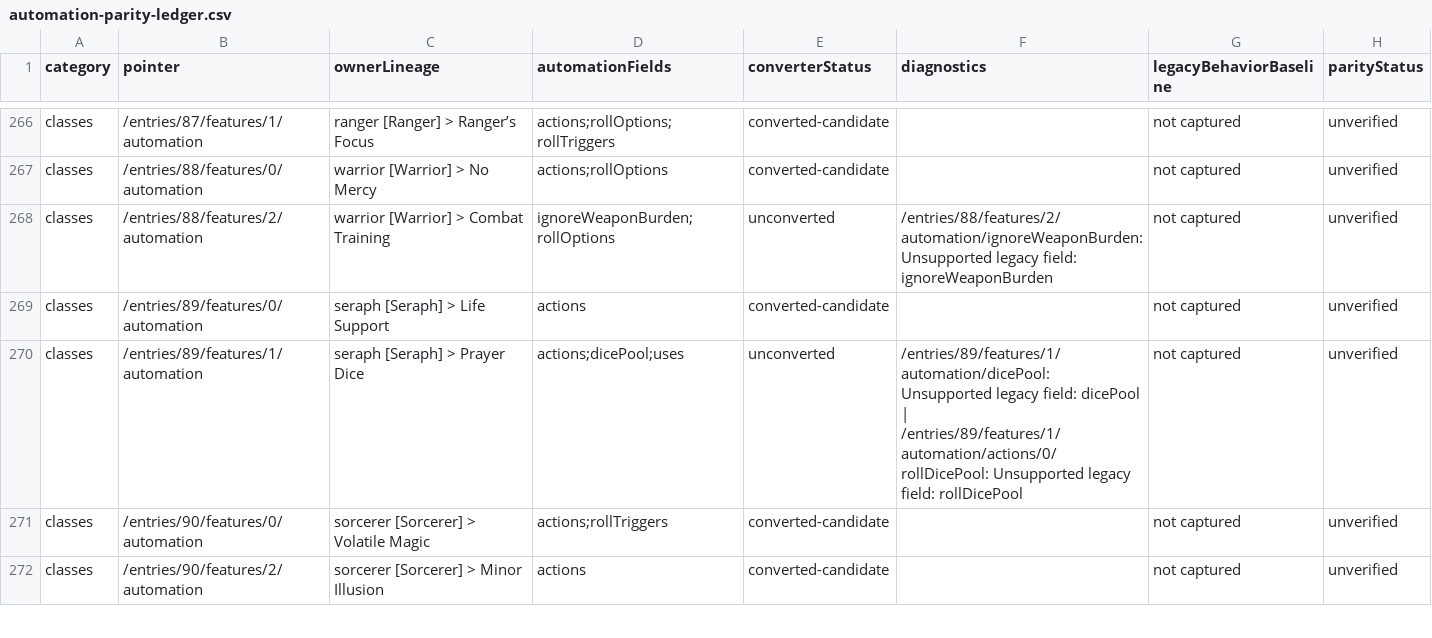
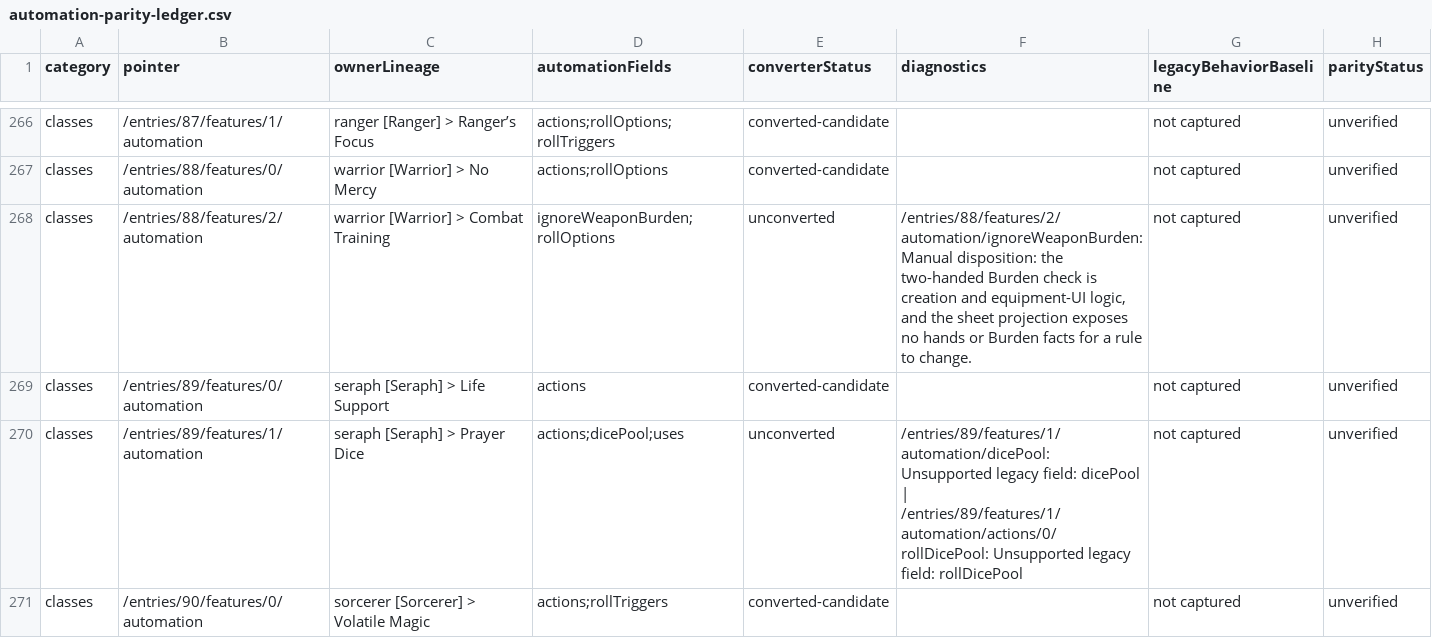
Before and after one commit to Bowtie8904/DungeonMasterMapTool, a CSV file: docs/automation-parity-ledger.csv, drawn as a sheet; only a part is shown, gaps mark what is left out; the shorter side is filled out with more unchanged rows; the diff covers the shown part only.

```diff
--- a/docs/automation-parity-ledger.csv
+++ b/docs/automation-parity-ledger.csv
@@ -267,3 +267,3 @@
 "classes","/entries/88/features/0/automation","warrior [Warrior] > No Mercy","actions;rollOptions","converted-candidate","","not captured","unverified"
-"classes","/entries/88/features/2/automation","warrior [Warrior] > Combat Training","ignoreWeaponBurden;rollOptions","unconverted","/entries/88/features/2/automation/ignoreWeaponBurden: Unsupported legacy field: ignoreWeaponBurden","not captured","unverified"
+"classes","/entries/88/features/2/automation","warrior [Warrior] > Combat Training","ignoreWeaponBurden;rollOptions","unconverted","/entries/88/features/2/automation/ignoreWeaponBurden: Manual disposition: the two-handed Burden check is creation and equipment-UI logic, and the sheet projection exposes no hands or Burden facts for a rule to change.","not captured","unverified"
 "classes","/entries/89/features/0/automation","seraph [Seraph] > Life Support","actions","converted-candidate","","not captured","unverified"
```
Also changed, not shown: 12 edited cells elsewhere in this file, 3 other files.
